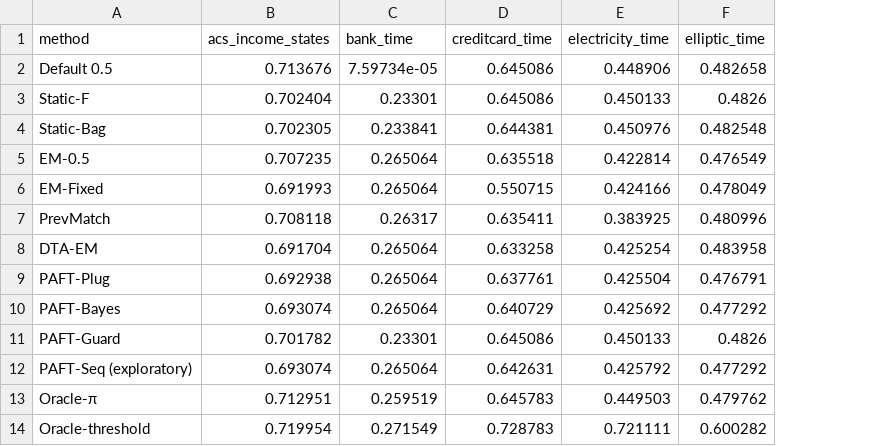
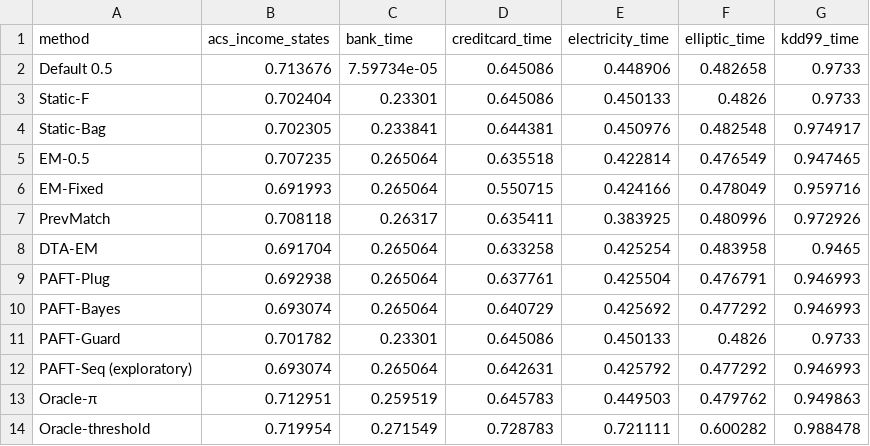
Before and after one commit to Bhargavteja-9779/rp_c_13, a CSV file: Target_Journal_Submission/tables/table9_real_suites.csv, drawn as a sheet; the diff names each change by its address in the sheet, - before the commit and + after, or states it on an @@ line.

```diff
--- a/Target_Journal_Submission/tables/table9_real_suites.csv
+++ b/Target_Journal_Submission/tables/table9_real_suites.csv
+column G (kdd99_time), rows 2-14: 0.9733 | 0.9733 | 0.974917 | 0.947465 | 0.959716 | 0.972926 | 0.9465 | 0.946993 | 0.946993 | 0.9733 | 0.946993 | 0.949863 | 0.988478
```
Also changed, not shown: Target_Journal_Submission/tables/table12_labelled.csv, Target_Journal_Submission/tables/table12b_labelled_stats.csv, 37 other files.
